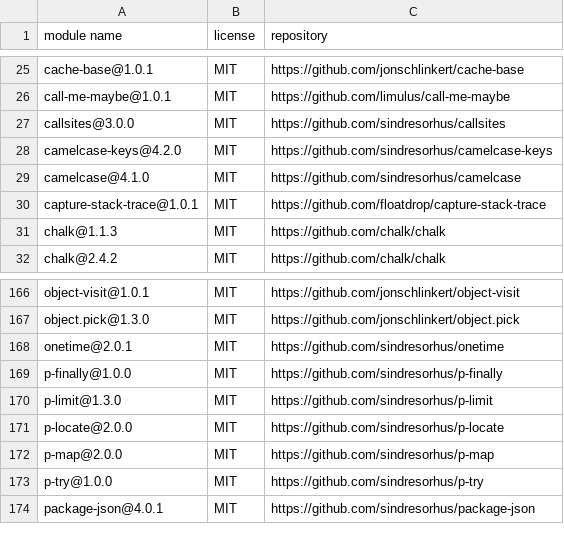
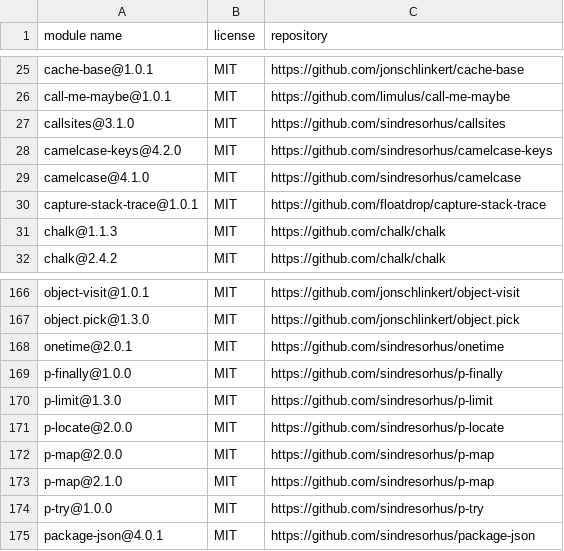
Before and after one commit to iTonyYo/fast-gitignore, a CSV file: licenses-production.csv, drawn as a sheet; only a part is shown, gaps mark what is left out.

```diff
--- a/licenses-production.csv
+++ b/licenses-production.csv
@@ -26,3 +26,3 @@
 "call-me-maybe@1.0.1","MIT","https://github.com/limulus/call-me-maybe"
-"callsites@3.0.0","MIT","https://github.com/sindresorhus/callsites"
+"callsites@3.1.0","MIT","https://github.com/sindresorhus/callsites"
 "camelcase-keys@4.2.0","MIT","https://github.com/sindresorhus/camelcase-keys"
@@ -172,2 +172,3 @@
 "p-map@2.0.0","MIT","https://github.com/sindresorhus/p-map"
+"p-map@2.1.0","MIT","https://github.com/sindresorhus/p-map"
 "p-try@1.0.0","MIT","https://github.com/sindresorhus/p-try"
```
Also changed, not shown: licenses-development.csv, 2 other files.
